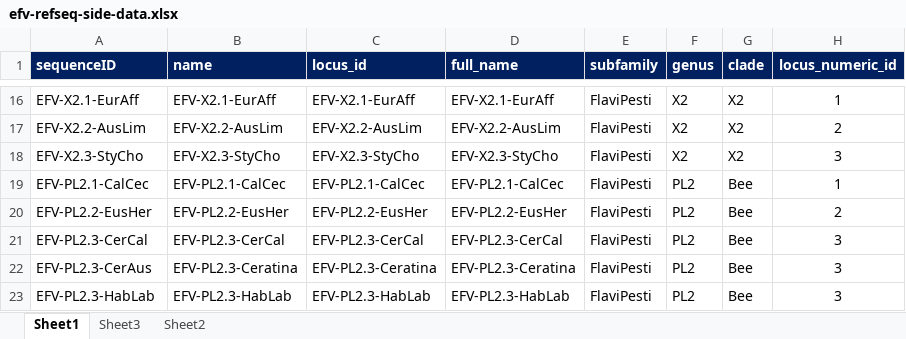
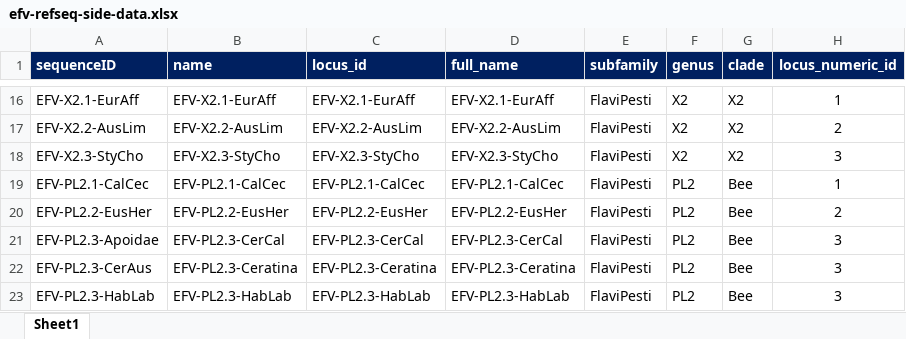
Before and after one commit to giffordlabcvr/Flavivirus-GLUE, an Excel workbook: tabular/eve/efv-refseq-side-data.xlsx, sheet Sheet1, drawn as a sheet; only a part is shown, gaps mark what is left out; values as stored, in another font and other column widths than the file's, no borders; the diff names each change by its address in the sheet, - before the commit and + after, or states it on an @@ line.

```diff
--- a/tabular/eve/efv-refseq-side-data.xlsx (sheet Sheet1)
+++ b/tabular/eve/efv-refseq-side-data.xlsx (sheet Sheet1)
-sheet tab: Sheet3
-sheet tab: Sheet2
-A21 (sequenceID): EFV-PL2.3-CerCal
+A21 (sequenceID): EFV-PL2.3-Apoidae
```
Also changed, not shown: tabular/eve/efv-side-data.xlsx, 9 other files.
